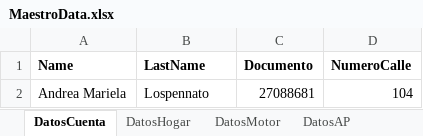
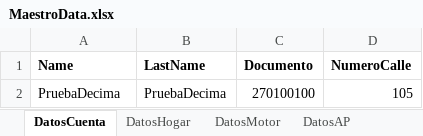
Before and after one commit to suraranorex/Smoke, an Excel workbook: Smoke/MaestroData.xlsx, sheet DatosCuenta, drawn as a sheet; values as stored, in another font and other column widths than the file's, no borders; removed rows and columns are numbered as before the commit, all else as after; the diff names each change by its address in the sheet, - before the commit and + after, or states it on an @@ line.

```diff
--- a/Smoke/MaestroData.xlsx (sheet DatosCuenta)
+++ b/Smoke/MaestroData.xlsx (sheet DatosCuenta)
-row 2: Andrea Mariela | Lospennato | 27088681 | 104
+row 2: PruebaDecima | PruebaDecima | 270100100 | 105
```
Also changed, not shown: sheet DatosMotor, sheet DatosHogar, sheet DatosAP, Smoke/DataSource - Emision Motor.xlsx.
